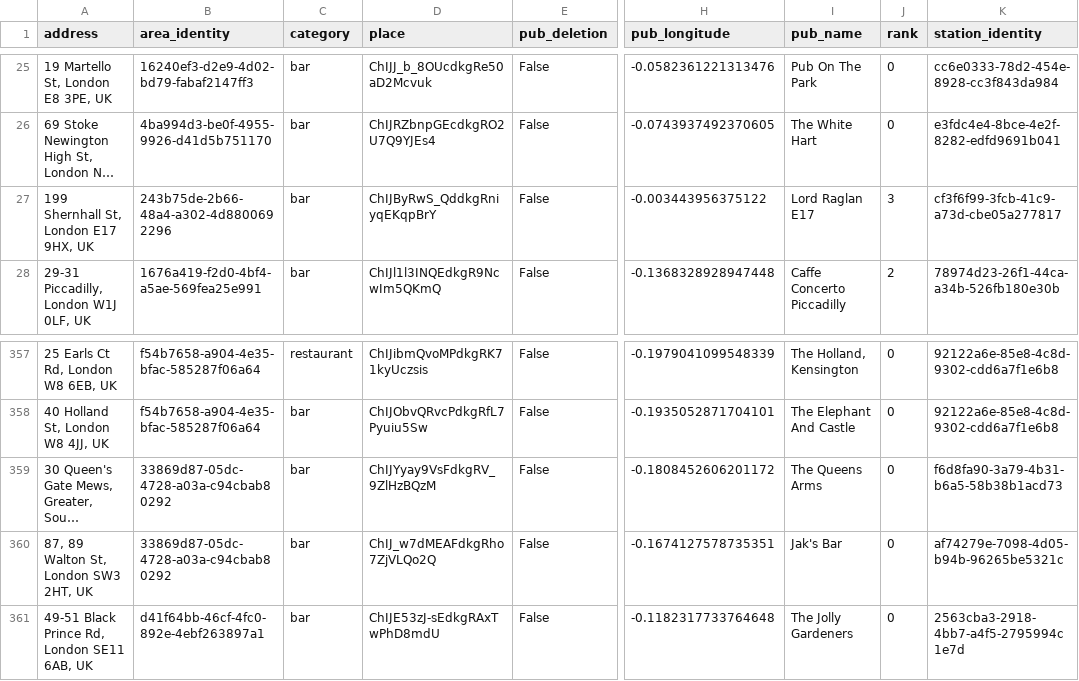
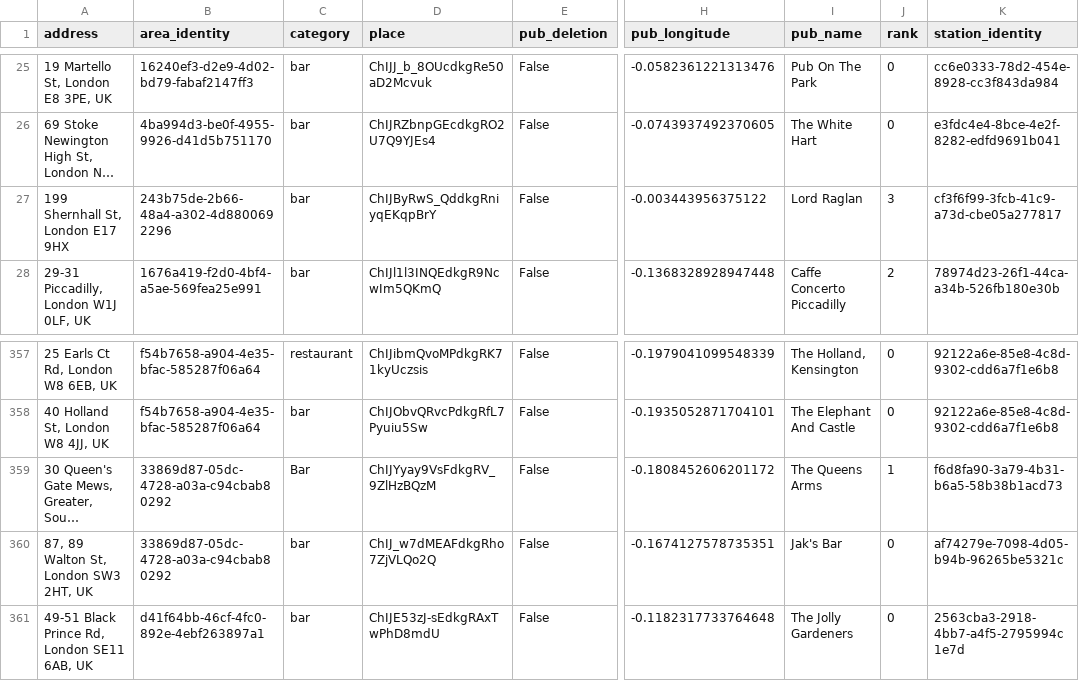
Before and after one commit to cartsmate/thepubcrawls, a CSV file: files/pubs.csv, drawn as a sheet; only a part is shown, gaps mark what is left out; long unchanged cells end in …; the diff names each change by its address in the sheet, - before the commit and + after, or states it on an @@ line.

```diff
--- a/files/pubs.csv
+++ b/files/pubs.csv
-A27 (address): 199 Shernhall St, London E17 9HX, UK
+A27 (address): 199 Shernhall St, London E17 9HX
-I27 (pub_name): Lord Raglan E17
+I27 (pub_name): Lord Raglan
-C359 (category): bar
+C359 (category): Bar
-J359 (rank): 0
+J359 (rank): 1
```
Also changed, not shown: 11 other files.
